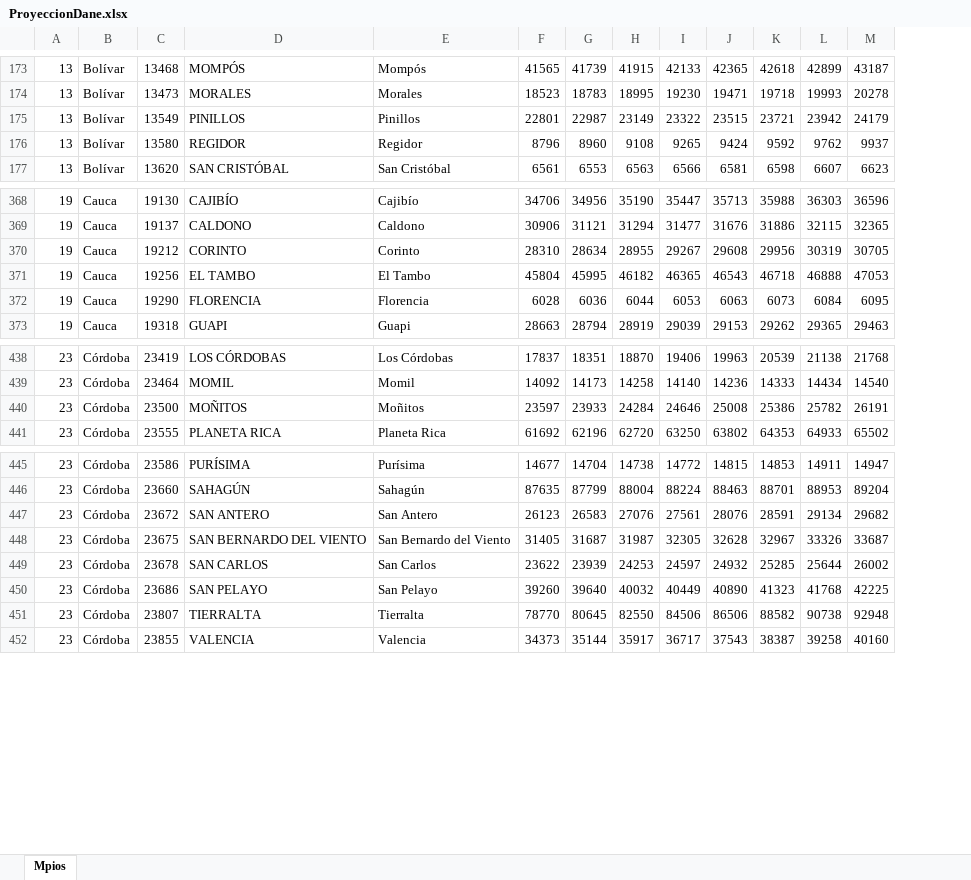
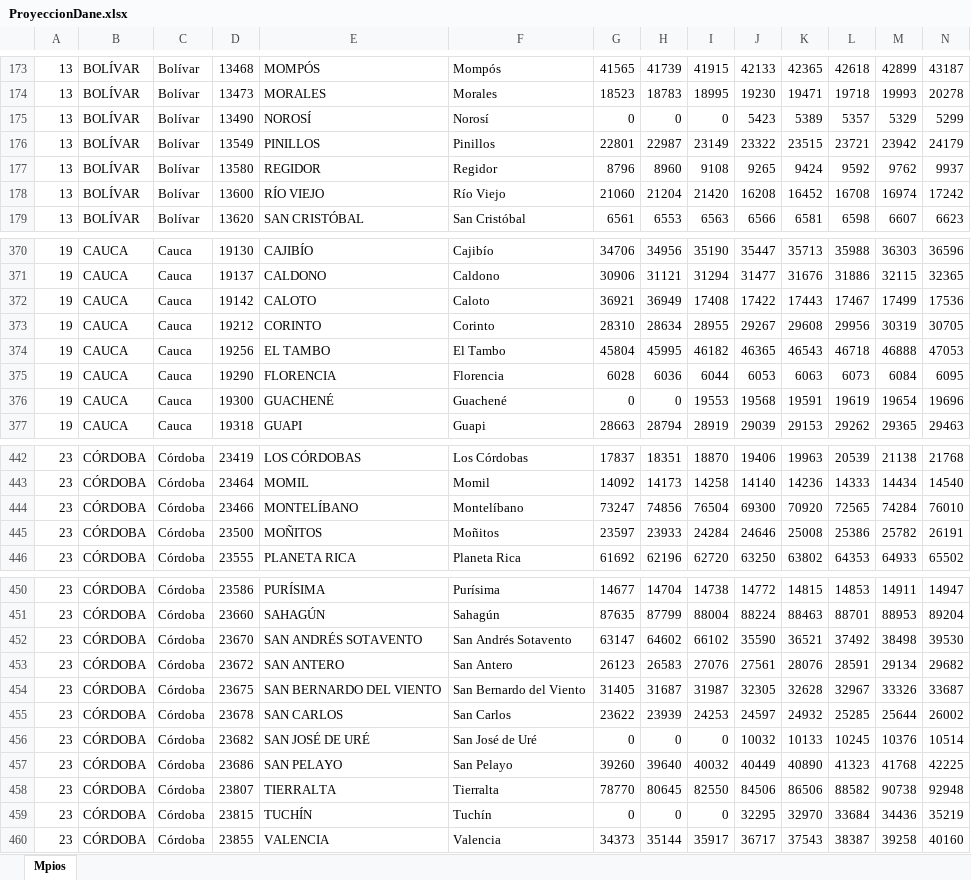
Before and after one commit to hedtorresca/Homicide_Esri, an Excel workbook: ProyeccionDane.xlsx, sheet Mpios, drawn as a sheet; only a part is shown, gaps mark what is left out; values as stored, in another font and other column widths than the file's, no cell formats; conditional formats not drawn; rows hold the shown columns only; the diff covers the shown part only; the diff names each change by its address in the sheet, - before the commit and + after, or states it on an @@ line.

```diff
--- a/ProyeccionDane.xlsx (sheet Mpios)
+++ b/ProyeccionDane.xlsx (sheet Mpios)
+column B, rows 173-174: BOLÍVAR | BOLÍVAR; rows 176-177: BOLÍVAR | BOLÍVAR; row 179: BOLÍVAR; rows 370-371: CAUCA | CAUCA; rows 373-375: all CAUCA; row 377: CAUCA; rows 442-443: CÓRDOBA | CÓRDOBA; rows 445-446: CÓRDOBA | CÓRDOBA; rows 450-451: CÓRDOBA | CÓRDOBA; rows 453-455: all CÓRDOBA; rows 457-458: CÓRDOBA | CÓRDOBA; row 460: CÓRDOBA
+row 175: 13 | BOLÍVAR | Bolívar | 13490 | NOROSÍ | Norosí | 0 | 0 | 0 | 5423 | 5389 | 5357 | 5329 | 5299
+row 178: 13 | BOLÍVAR | Bolívar | 13600 | RÍO VIEJO | Río Viejo | 21060 | 21204 | 21420 | 16208 | 16452 | 16708 | 16974 | 17242
+row 372: 19 | CAUCA | Cauca | 19142 | CALOTO | Caloto | 36921 | 36949 | 17408 | 17422 | 17443 | 17467 | 17499 | 17536
+row 376: 19 | CAUCA | Cauca | 19300 | GUACHENÉ | Guachené | 0 | 0 | 19553 | 19568 | 19591 | 19619 | 19654 | 19696
+row 444: 23 | CÓRDOBA | Córdoba | 23466 | MONTELÍBANO | Montelíbano | 73247 | 74856 | 76504 | 69300 | 70920 | 72565 | 74284 | 76010
+row 452: 23 | CÓRDOBA | Córdoba | 23670 | SAN ANDRÉS SOTAVENTO | San Andrés Sotavento | 63147 | 64602 | 66102 | 35590 | 36521 | 37492 | 38498 | 39530
+row 456: 23 | CÓRDOBA | Córdoba | 23682 | SAN JOSÉ DE URÉ | San José de Uré | 0 | 0 | 0 | 10032 | 10133 | 10245 | 10376 | 10514
+row 459: 23 | CÓRDOBA | Córdoba | 23815 | TUCHÍN | Tuchín | 0 | 0 | 0 | 32295 | 32970 | 33684 | 34436 | 35219
```
Also changed, not shown: 1 added row and 14 edited cells elsewhere in this sheet, cell formats, formulas that keep their value, charts or pictures, 4 other files.
